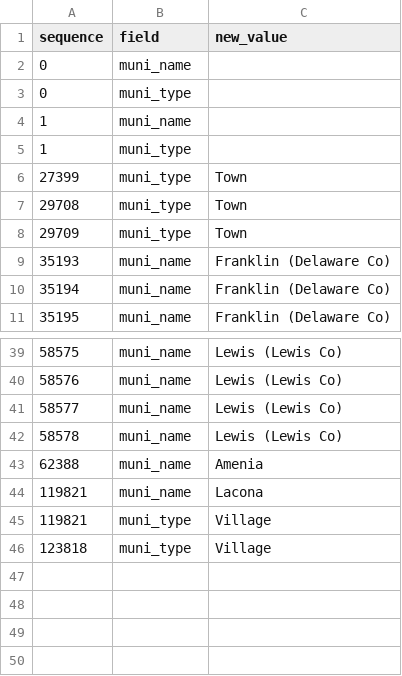
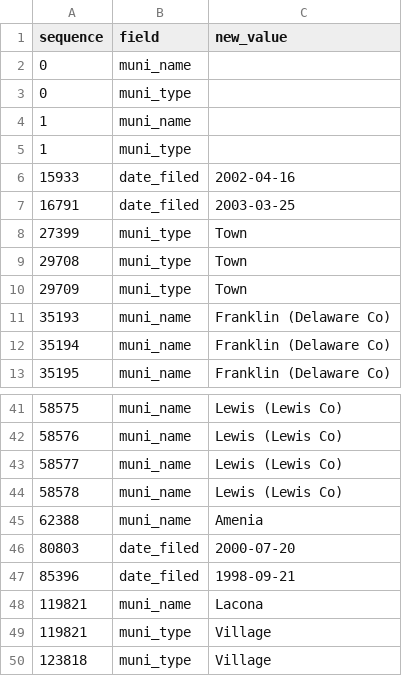
Before and after one commit to localgeohistoryproject/law-indexes-new-york-local-laws, a TSV file: intermediate/1969-2003-change.tsv, drawn as a sheet; only a part is shown, gaps mark what is left out.

Commit message:
Fix additional improbable dates

```diff
--- a/intermediate/1969-2003-change.tsv
+++ b/intermediate/1969-2003-change.tsv
@@ -5,2 +5,4 @@ sequence	field	new_value
 1	muni_type	
+15933	date_filed	2002-04-16
+16791	date_filed	2003-03-25
 27399	muni_type	Town
@@ -43,2 +45,4 @@ sequence	field	new_value
 62388	muni_name	Amenia
+80803	date_filed	2000-07-20
+85396	date_filed	1998-09-21
 119821	muni_name	Lacona
```
